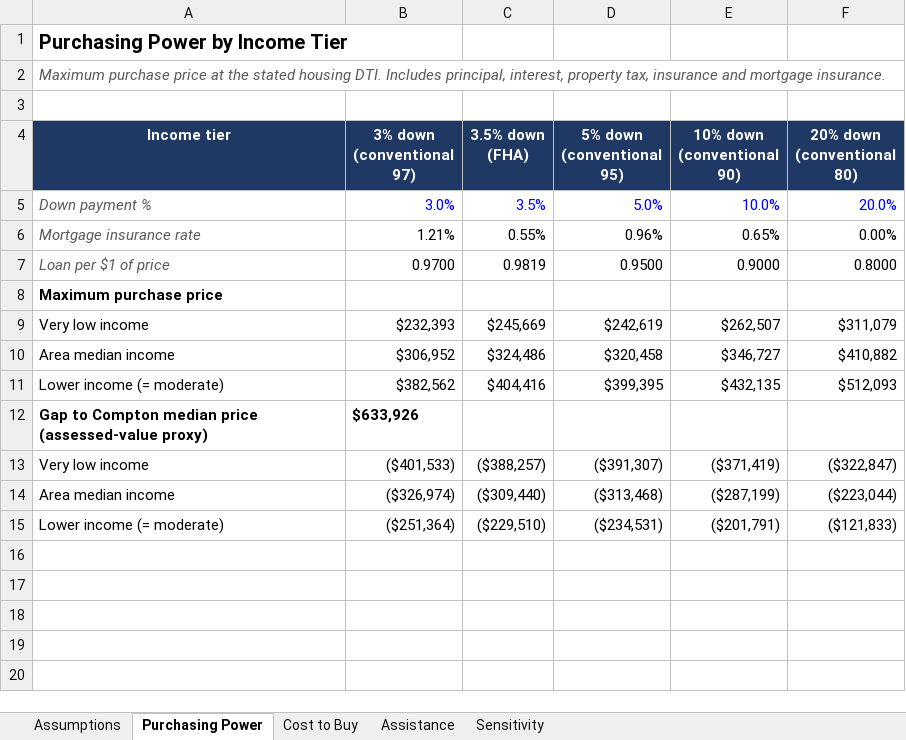
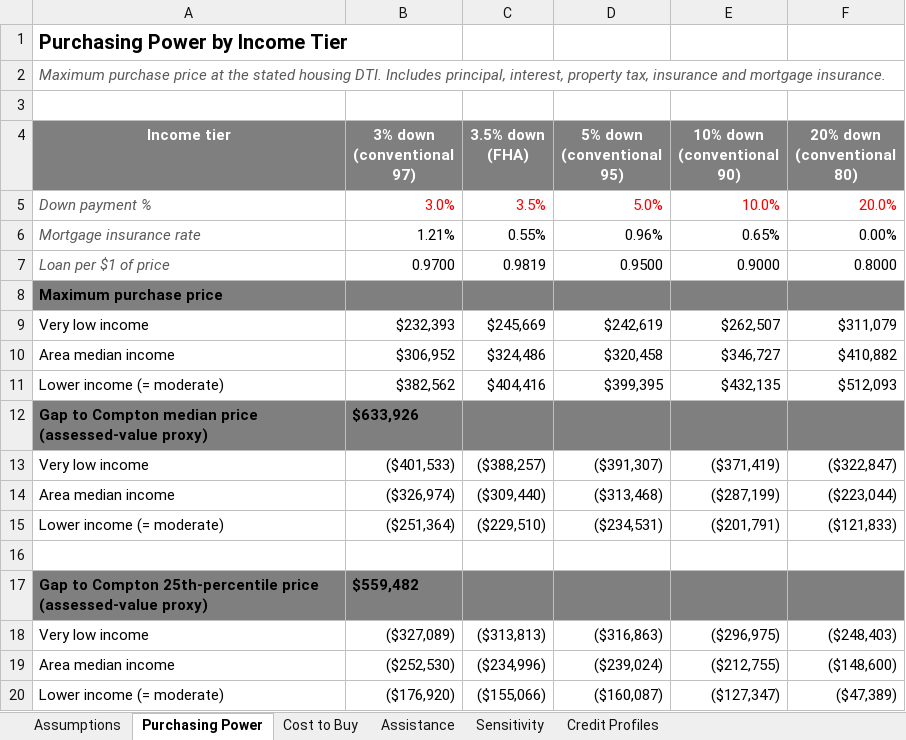
Before and after one commit to vnnviv/Housing-NHS-Research, an Excel workbook: NHS-Downpayment-Scenarios.xlsx, sheet Purchasing Power, drawn as a sheet; values as stored, in another font and other column widths than the file's, no borders; the diff names each change by its address in the sheet, - before the commit and + after, or states it on an @@ line.

```diff
--- a/NHS-Downpayment-Scenarios.xlsx (sheet Purchasing Power)
+++ b/NHS-Downpayment-Scenarios.xlsx (sheet Purchasing Power)
+sheet tab: Credit Profiles
-A4:F4 fill: #1F3864
+A4:F4 fill: #7F7F7F
-B5:F5 text colour: #0000FF
+B5:F5 text colour: #FF0000
-A8:F8 fill: none
+A8:F8 fill: #7F7F7F
-A12:F12 fill: none
+A12:F12 fill: #7F7F7F
+row 16: (empty)
+row 17: Gap to Compton 25th-percentile price (assessed-value proxy) | $559,482
+row 18: Very low income | ($327,089) | ($313,813) | ($316,863) | ($296,975) | ($248,403)
+row 19: Area median income | ($252,530) | ($234,996) | ($239,024) | ($212,755) | ($148,600)
+row 20: Lower income (= moderate) | ($176,920) | ($155,066) | ($160,087) | ($127,347) | ($47,389)
```
Also changed, not shown: sheet Assistance, sheet Assumptions, sheet Cost to Buy, formulas that keep their value, 6 other files.
